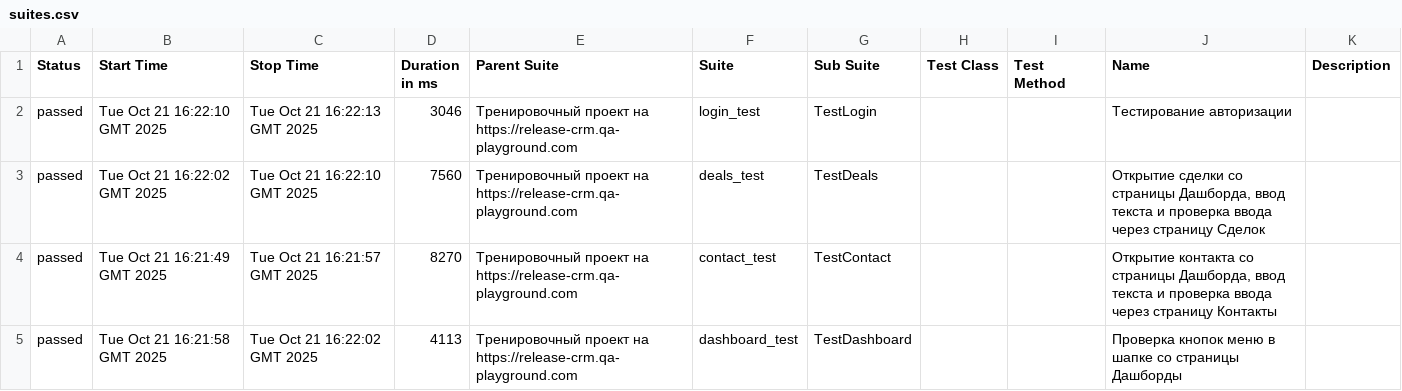
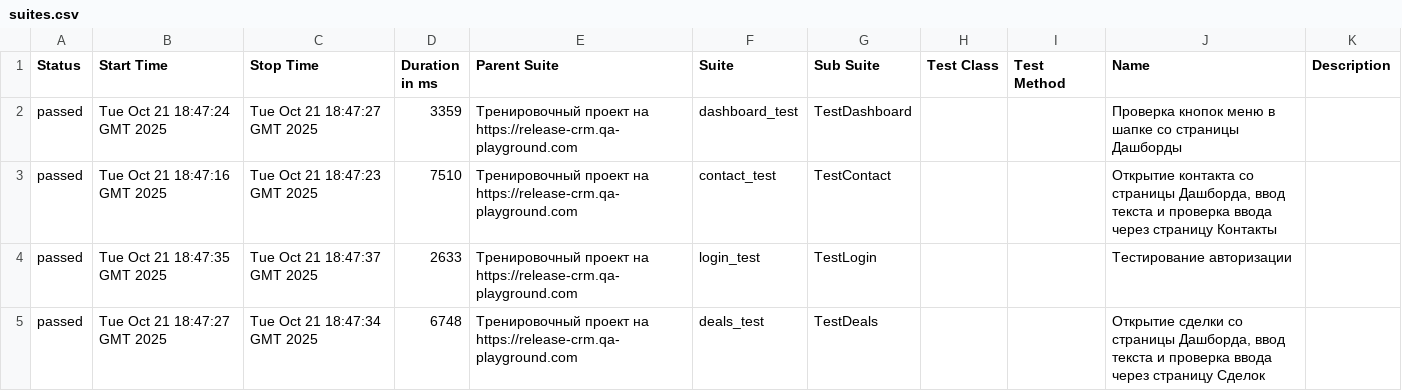
Before and after one commit to yaroslav1171717/Page_Object_Model_DZ, a CSV file: data/suites.csv, drawn as a sheet.

```diff
--- a/data/suites.csv
+++ b/data/suites.csv
@@ -1,5 +1,5 @@
 "Status","Start Time","Stop Time","Duration in ms","Parent Suite","Suite","Sub Suite","Test Class","Test Method","Name","Description"
-"passed","Tue Oct 21 16:22:10 GMT 2025","Tue Oct 21 16:22:13 GMT 2025","3046","Тренировочный проект на https://release-crm.qa-playground.com","login_test","TestLogin","","","Тестирование авторизации",""
-"passed","Tue Oct 21 16:22:02 GMT 2025","Tue Oct 21 16:22:10 GMT 2025","7560","Тренировочный проект на https://release-crm.qa-playground.com","deals_test","TestDeals","","","Открытие сделки со страницы Дашборда, ввод текста и проверка ввода через страницу Сделок",""
-"passed","Tue Oct 21 16:21:49 GMT 2025","Tue Oct 21 16:21:57 GMT 2025","8270","Тренировочный проект на https://release-crm.qa-playground.com","contact_test","TestContact","","","Открытие контакта со страницы Дашборда, ввод текста и проверка ввода через страницу Контакты",""
-"passed","Tue Oct 21 16:21:58 GMT 2025","Tue Oct 21 16:22:02 GMT 2025","4113","Тренировочный проект на https://release-crm.qa-playground.com","dashboard_test","TestDashboard","","","Проверка кнопок меню в шапке со страницы Дашборды",""
+"passed","Tue Oct 21 18:47:24 GMT 2025","Tue Oct 21 18:47:27 GMT 2025","3359","Тренировочный проект на https://release-crm.qa-playground.com","dashboard_test","TestDashboard","","","Проверка кнопок меню в шапке со страницы Дашборды",""
+"passed","Tue Oct 21 18:47:16 GMT 2025","Tue Oct 21 18:47:23 GMT 2025","7510","Тренировочный проект на https://release-crm.qa-playground.com","contact_test","TestContact","","","Открытие контакта со страницы Дашборда, ввод текста и проверка ввода через страницу Контакты",""
+"passed","Tue Oct 21 18:47:35 GMT 2025","Tue Oct 21 18:47:37 GMT 2025","2633","Тренировочный проект на https://release-crm.qa-playground.com","login_test","TestLogin","","","Тестирование авторизации",""
+"passed","Tue Oct 21 18:47:27 GMT 2025","Tue Oct 21 18:47:34 GMT 2025","6748","Тренировочный проект на https://release-crm.qa-playground.com","deals_test","TestDeals","","","Открытие сделки со страницы Дашборда, ввод текста и проверка ввода через страницу Сделок",""
```
Also changed, not shown: 22 other files.
